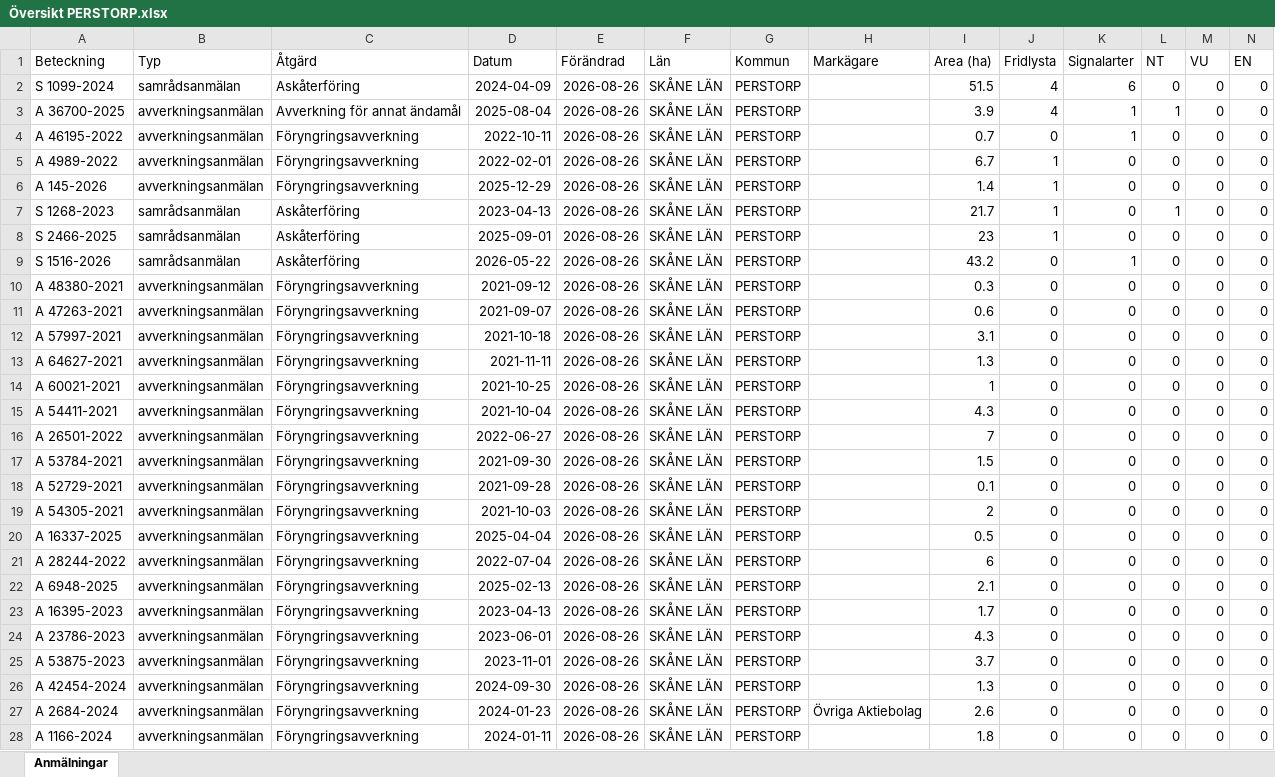
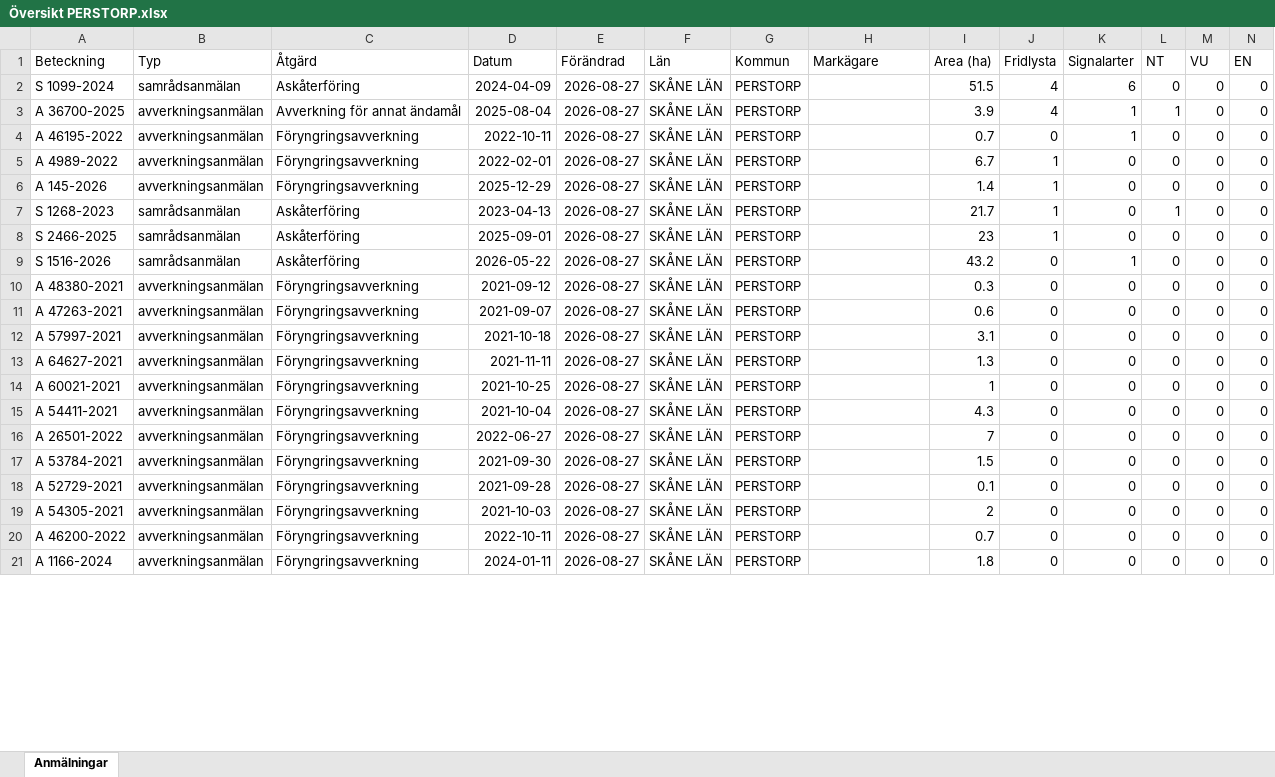
Before and after one commit to klasma/Logging_1275, an Excel workbook: Översikt PERSTORP.xlsx, sheet Anmälningar, drawn as a sheet; only a part is shown; values as stored, in another font and other column widths than the file's, no borders; removed rows and columns are numbered as before the commit, all else as after; rows hold the shown columns only; the diff covers the shown part only; the diff names each change by its address in the sheet, - before the commit and + after, or states it on an @@ line.

```diff
--- a/Översikt PERSTORP.xlsx (sheet Anmälningar)
+++ b/Översikt PERSTORP.xlsx (sheet Anmälningar)
-E2:E19 (Förändrad): 2026-08-26
+E2:E19 (Förändrad): 2026-08-27
-row 20: A 16337-2025 | avverkningsanmälan | Föryngringsavverkning | 2025-04-04 | 2026-08-26 | SKÅNE LÄN | PERSTORP |  | 0.5 | 0 | 0 | 0 | 0 | 0
-row 21: A 28244-2022 | avverkningsanmälan | Föryngringsavverkning | 2022-07-04 | 2026-08-26 | SKÅNE LÄN | PERSTORP |  | 6 | 0 | 0 | 0 | 0 | 0
-A20 (Beteckning): A 6948-2025
+A20 (Beteckning): A 46200-2022
-D20 (Datum): 2025-02-13
+D20 (Datum): 2022-10-11
-E20 (Förändrad): 2026-08-26
+E20 (Förändrad): 2026-08-27
-I20 (Area (ha)): 2.1
+I20 (Area (ha)): 0.7
-row 23: A 16395-2023 | avverkningsanmälan | Föryngringsavverkning | 2023-04-13 | 2026-08-26 | SKÅNE LÄN | PERSTORP |  | 1.7 | 0 | 0 | 0 | 0 | 0
-row 24: A 23786-2023 | avverkningsanmälan | Föryngringsavverkning | 2023-06-01 | 2026-08-26 | SKÅNE LÄN | PERSTORP |  | 4.3 | 0 | 0 | 0 | 0 | 0
-row 25: A 53875-2023 | avverkningsanmälan | Föryngringsavverkning | 2023-11-01 | 2026-08-26 | SKÅNE LÄN | PERSTORP |  | 3.7 | 0 | 0 | 0 | 0 | 0
-row 26: A 42454-2024 | avverkningsanmälan | Föryngringsavverkning | 2024-09-30 | 2026-08-26 | SKÅNE LÄN | PERSTORP |  | 1.3 | 0 | 0 | 0 | 0 | 0
-row 27: A 2684-2024 | avverkningsanmälan | Föryngringsavverkning | 2024-01-23 | 2026-08-26 | SKÅNE LÄN | PERSTORP | Övriga Aktiebolag | 2.6 | 0 | 0 | 0 | 0 | 0
-E21 (Förändrad): 2026-08-26
+E21 (Förändrad): 2026-08-27
```
Also changed, not shown: 44 added rows, 36 removed rows and 149 edited cells elsewhere in this sheet, artfynd/A 145-2026 artfynd.xlsx, artfynd/A 4989-2022 artfynd.xlsx, 43 other files.
